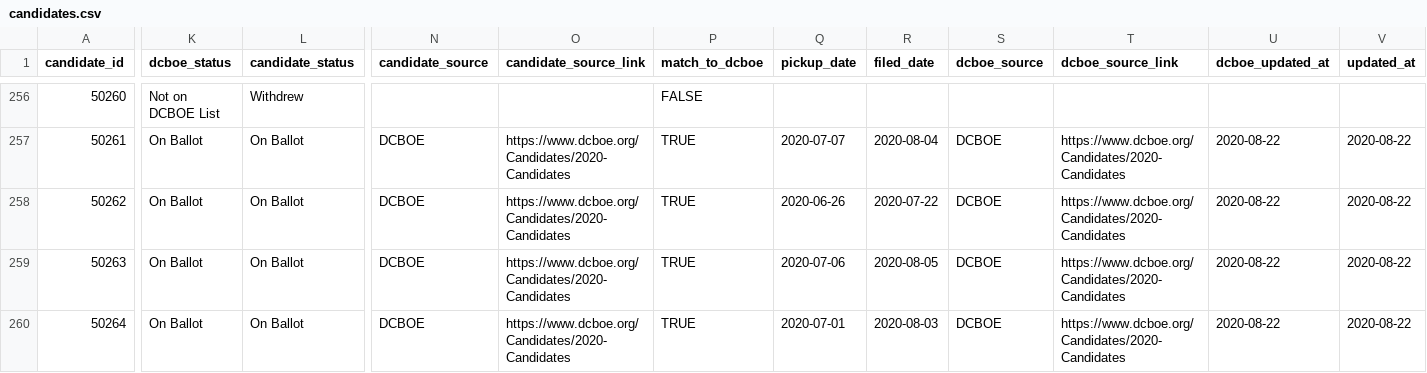
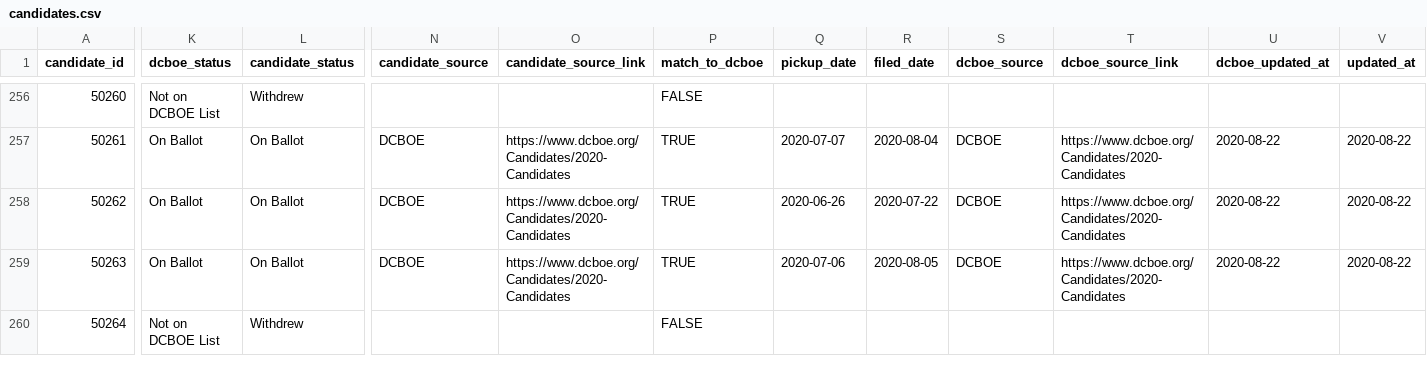
Before and after one commit to devinbrady/openanc, a CSV file: data/candidates.csv, drawn as a sheet; only a part is shown, gaps mark what is left out; the diff covers the shown part only; the diff names each change by its address in the sheet, - before the commit and + after, or states it on an @@ line.

```diff
--- a/data/candidates.csv
+++ b/data/candidates.csv
-K260 (dcboe_status): On Ballot
+K260 (dcboe_status): Not on DCBOE List
-L260 (candidate_status): On Ballot
+L260 (candidate_status): Withdrew
-N260 (candidate_source): DCBOE
+N260 (candidate_source): (empty)
-O260 (candidate_source_link): https://www.dcboe.org/Candidates/2020-Candidates
+O260 (candidate_source_link): (empty)
-P260 (match_to_dcboe): TRUE
+P260 (match_to_dcboe): FALSE
-Q260 (pickup_date): 2020-07-01
+Q260 (pickup_date): (empty)
-R260 (filed_date): 2020-08-03
+R260 (filed_date): (empty)
-S260 (dcboe_source): DCBOE
+S260 (dcboe_source): (empty)
-T260 (dcboe_source_link): https://www.dcboe.org/Candidates/2020-Candidates
+T260 (dcboe_source_link): (empty)
-U260 (dcboe_updated_at): 2020-08-22
+U260 (dcboe_updated_at): (empty)
-V260 (updated_at): 2020-08-22
+V260 (updated_at): (empty)
```
Also changed, not shown: 88 edited cells elsewhere in this file, data/dcboe/candidates_dcboe.csv, data/dcboe/existing_hashes_not_in_new_file.csv, 27 other files.
